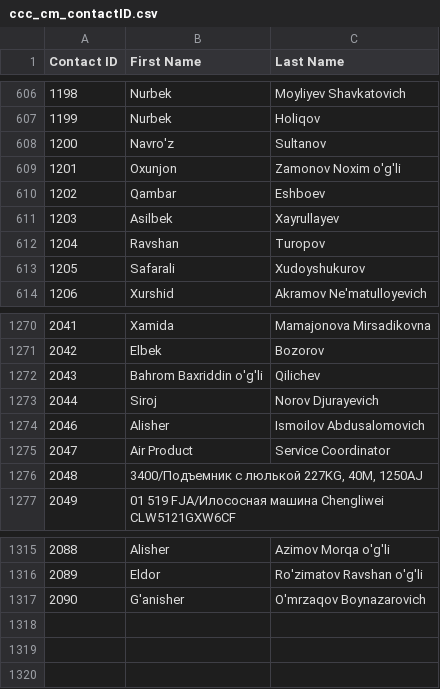
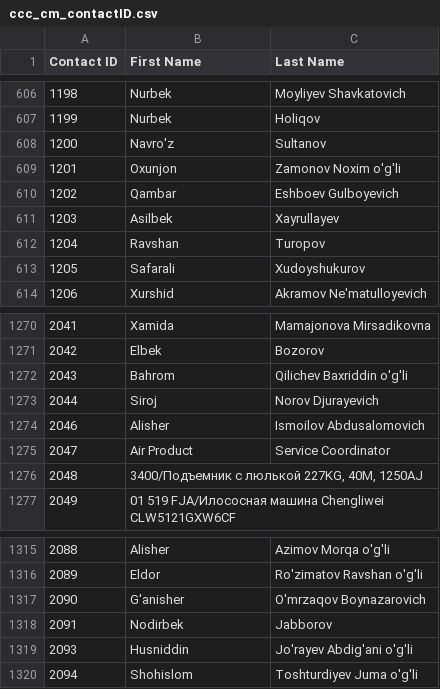
Before and after one commit to isTeamoor/mData, a CSV file: app/database/csv/ccc_cm_contactID.csv, drawn as a sheet; only a part is shown, gaps mark what is left out.

```diff
--- a/app/database/csv/ccc_cm_contactID.csv
+++ b/app/database/csv/ccc_cm_contactID.csv
@@ -609,3 +609,3 @@
 1201,Oxunjon,Zamonov Noxim o'g'li
-1202,Qambar,Eshboev
+1202,Qambar,Eshboev Gulboyevich
 1203,Asilbek,Xayrullayev
@@ -1271,3 +1271,3 @@
 2042,Elbek,Bozorov
-2043,Bahrom Baxriddin o'g'li,Qilichev
+2043,Bahrom,Qilichev Baxriddin o'g'li
 2044,Siroj,Norov Djurayevich
@@ -1317 +1317,4 @@
 2090,G'anisher,O'mrzaqov Boynazarovich
+2091,Nodirbek,Jabborov
+2093,Husniddin,Jo'rayev Abdig'ani o'g'li
+2094, Shohislom,Toshturdiyev Juma o'g'li
```
Also changed, not shown: app/database/csv/ccc_cm_accountCodes.csv, app/database/csv/ccc_rq_reqItems.csv, 21 other files.
